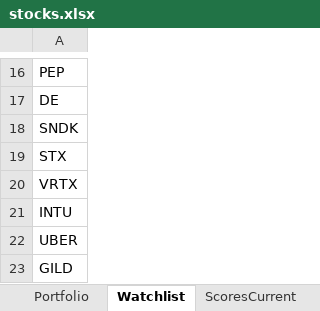
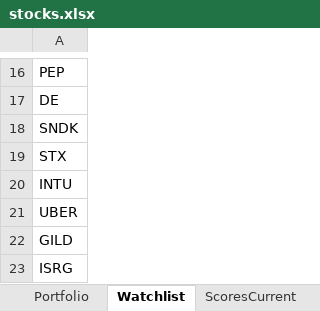
Before and after one commit to srijaipur/stocks-analytics-engine, an Excel workbook: stocks.xlsx, sheet Watchlist, drawn as a sheet; only a part is shown, gaps mark what is left out; the shorter side is filled out with more unchanged rows; values as stored, in another font and other column widths than the file's, no borders; the diff names each change by its address in the sheet, - before the commit and + after, or states it on an @@ line.

```diff
--- a/stocks.xlsx (sheet Watchlist)
+++ b/stocks.xlsx (sheet Watchlist)
-row 20: VRTX
```
Also changed, not shown: sheet ScoresCurrent, sheet SignalsTriggered, sheet ScoresPreviousDay, sheet Portfolio, 3 other files.
